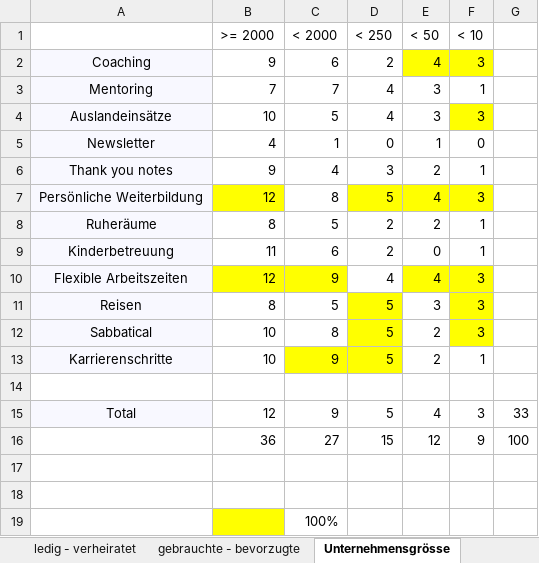
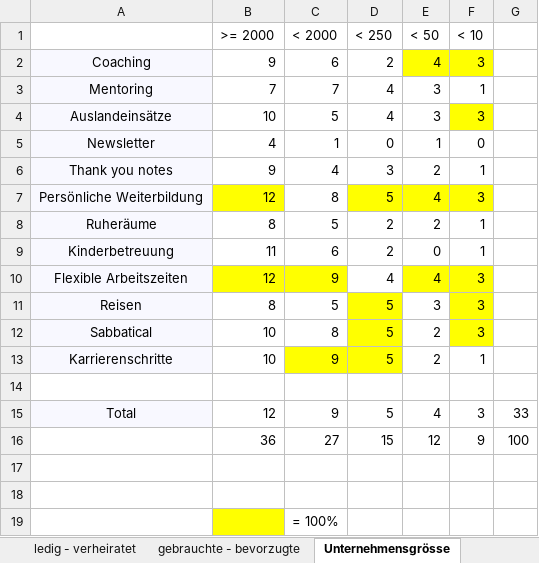
Before and after one commit to saw303/masterstudy, an Excel workbook: study/auswertung/auswertung mitarbeiter_teilnehmer 56.xlsx, sheet Unternehmensgrösse, drawn as a sheet; values as stored, in another font and other column widths than the file's, no borders; charts and pictures not drawn; the diff names each change by its address in the sheet, - before the commit and + after, or states it on an @@ line.

```diff
--- a/study/auswertung/auswertung mitarbeiter_teilnehmer 56.xlsx (sheet Unternehmensgrösse)
+++ b/study/auswertung/auswertung mitarbeiter_teilnehmer 56.xlsx (sheet Unternehmensgrösse)
-C19 (< 2000): 100%
+C19 (< 2000): = 100%
```
Also changed, not shown: charts or pictures, study/auswertung/auswertung arbeitnehmer_teilnehmer 17.xlsx, 1 other file.
